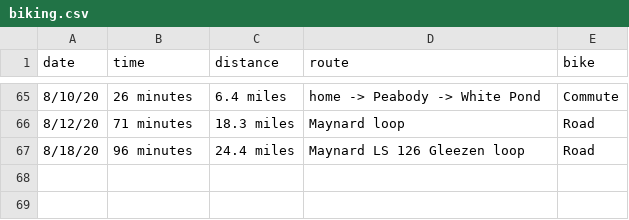
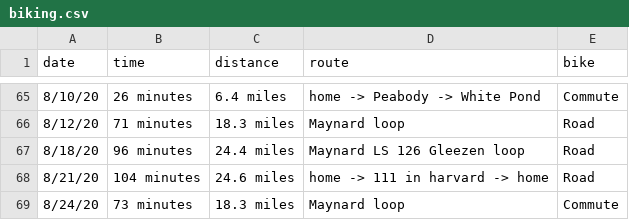
Before and after one commit to solenoid/exercise, a CSV file: biking.csv, drawn as a sheet; only a part is shown, gaps mark what is left out; the diff names each change by its address in the sheet, - before the commit and + after, or states it on an @@ line.

Commit message:
yars

```diff
--- a/biking.csv
+++ b/biking.csv
+row 68: 8/21/20 | 104 minutes | 24.6 miles | home -> 111 in harvard -> home | Road
+row 69: 8/24/20 | 73 minutes | 18.3 miles | Maynard loop | Commute
```
